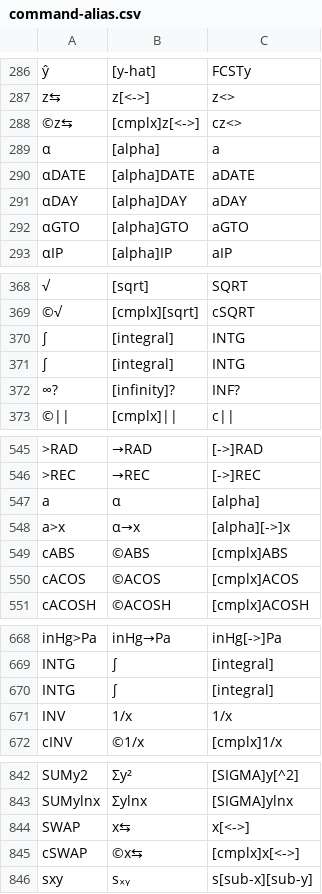
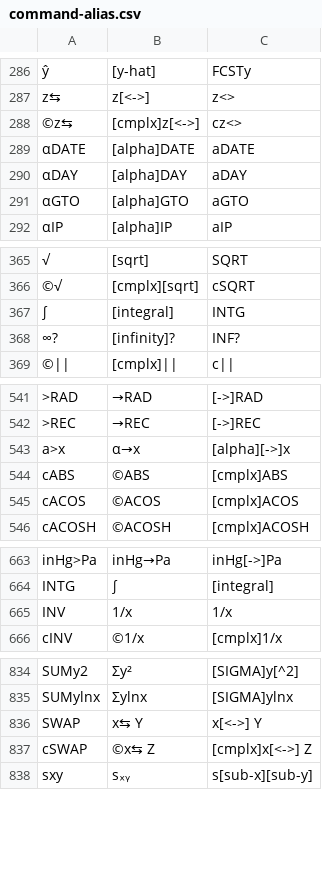
Before and after one commit to svn2github/wp34s, a CSV file: trunk/tools/command-alias.csv, drawn as a sheet; only a part is shown, gaps mark what is left out; removed rows and columns are numbered as before the commit, all else as after; the diff covers the shown part only; the diff names each change by its address in the sheet, - before the commit and + after, or states it on an @@ line.

```diff
--- a/trunk/tools/command-alias.csv
+++ b/trunk/tools/command-alias.csv
-row 289: α | [alpha] | a
-row 370: ∫ | [integral] | INTG
-row 547: a | α | [alpha]
-row 670: INTG | ∫ | [integral]
-B836: x⇆
+B836: x⇆ Y
-C836: x[<->]
+C836: x[<->] Y
-B837: ©x⇆
+B837: ©x⇆ Z
-C837: [cmplx]x[<->]
+C837: [cmplx]x[<->] Z
```
Also changed, not shown: 4 added rows, 12 removed rows, 2 moved rows and 6 edited cells elsewhere in this file, 17 other files.
